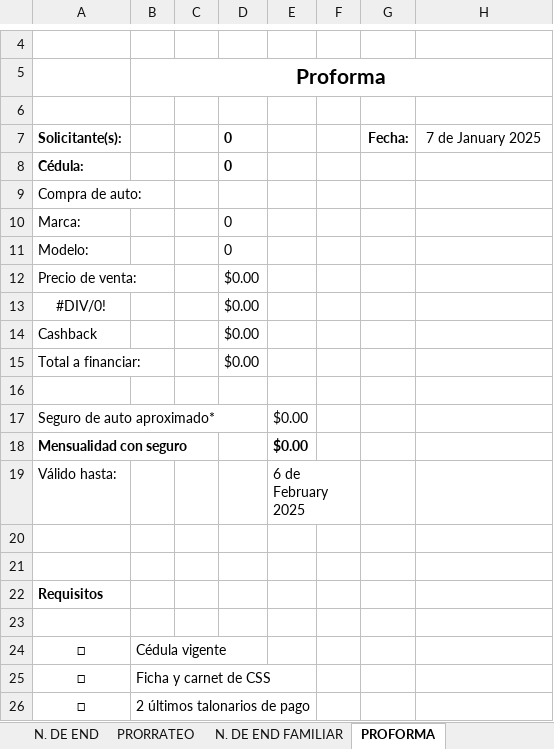
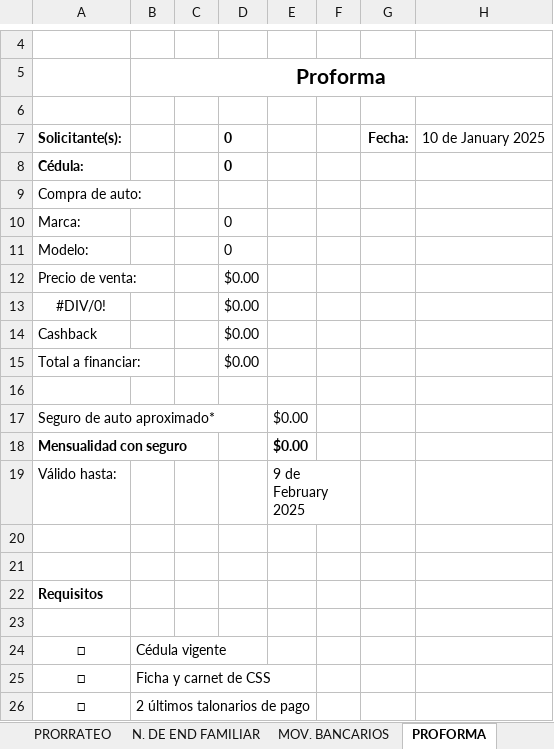
Before and after one commit to AndresRdrgz/PACIFICO, an Excel workbook: static/insumos/consultaPrestAuto.xlsx, sheet PROFORMA, drawn as a sheet; only a part is shown, gaps mark what is left out; values as stored, in another font and other column widths than the file's, no borders; charts and pictures not drawn; the diff names each change by its address in the sheet, - before the commit and + after, or states it on an @@ line.

```diff
--- a/static/insumos/consultaPrestAuto.xlsx (sheet PROFORMA)
+++ b/static/insumos/consultaPrestAuto.xlsx (sheet PROFORMA)
@@ sheet tab unhidden: MOV. BANCARIOS @@
-H7: 7 de January 2025
+H7: 10 de January 2025
-E19: 6 de February 2025
+E19: 9 de February 2025
```
Also changed, not shown: sheet COTIZADOR PREST. AUTO, static/temp_consultaFideicomiso.xlsx, staticfiles/consultaPrestAuto.xlsx, 10 other files.
